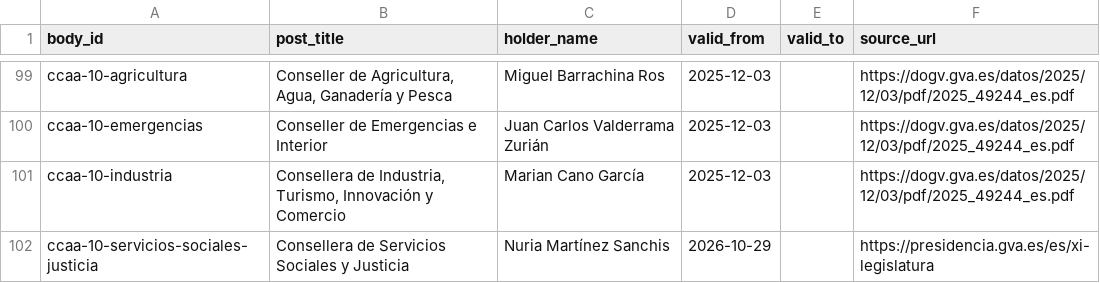
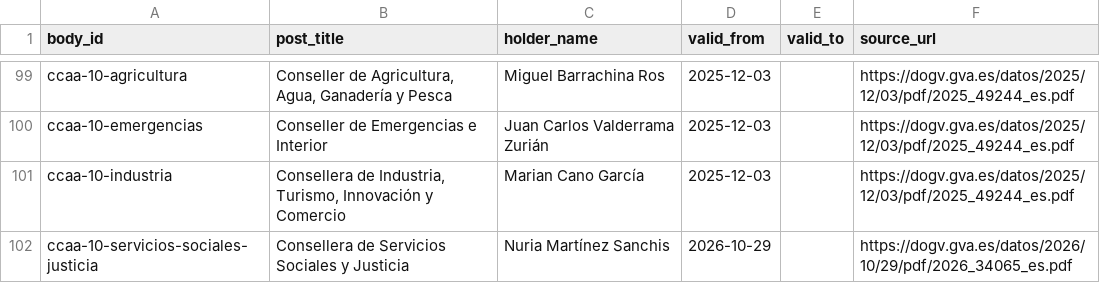
Before and after one commit to JuanAntonioLeonOjeda/context-back, a CSV file: data/organization/holders.csv, drawn as a sheet; only a part is shown, gaps mark what is left out.

```diff
--- a/data/organization/holders.csv
+++ b/data/organization/holders.csv
@@ -101,2 +101,2 @@ ccaa-10-emergencias,Conseller de Emergencias e Interior,Juan Carlos Valderrama Z
 ccaa-10-industria,"Consellera de Industria, Turismo, Innovación y Comercio",Marian Cano García,2025-12-03,,https://dogv.gva.es/datos/2025/12/03/pdf/2025_49244_es.pdf
-ccaa-10-servicios-sociales-justicia,Consellera de Servicios Sociales y Justicia,Nuria Martínez Sanchis,2026-10-29,,https://presidencia.gva.es/es/xi-legislatura
+ccaa-10-servicios-sociales-justicia,Consellera de Servicios Sociales y Justicia,Nuria Martínez Sanchis,2026-10-29,,https://dogv.gva.es/datos/2026/10/29/pdf/2026_34065_es.pdf
```
Also changed, not shown: 1 other file.
